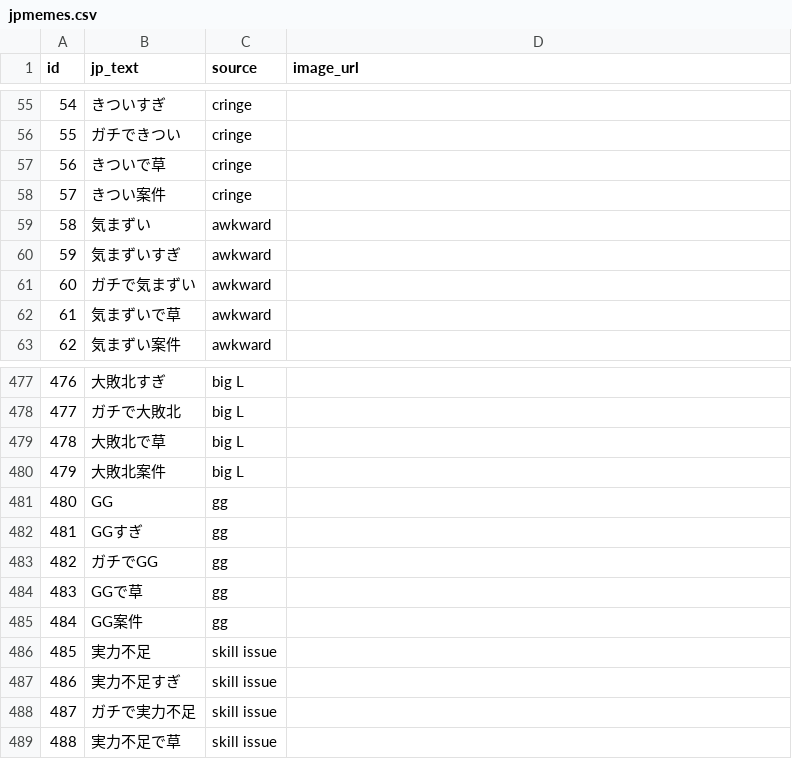
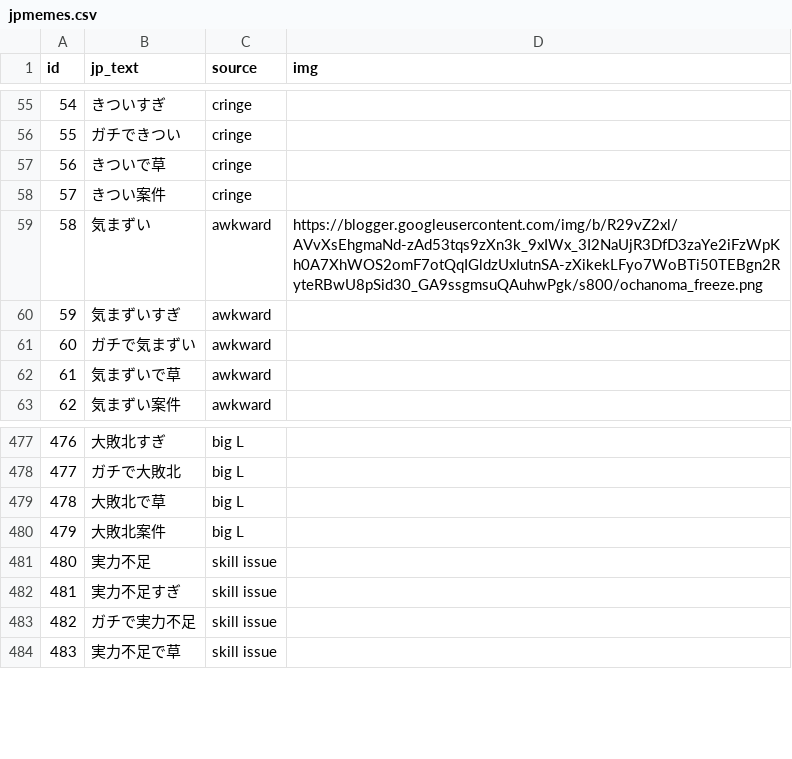
Before and after one commit to ERIKASBSK/crosslingual-meme-search_NEW, a CSV file: data/jpmemes.csv, drawn as a sheet; only a part is shown, gaps mark what is left out; removed rows and columns are numbered as before the commit, all else as after; the diff names each change by its address in the sheet, - before the commit and + after, or states it on an @@ line.

Commit message:
Add files via upload

```diff
--- a/data/jpmemes.csv
+++ b/data/jpmemes.csv
-D1: image_url
+D1: img
-D59 (img): (empty)
+D59 (img): https://blogger.googleusercontent.com/img/b/R29vZ2xl/AVvXsEhgmaNd-zAd53tqs9zXn3k_9xIWx_3I2NaUjR3DfD3zaYe2iFzWpKh0A7XhWOS2omF7otQqIGldzUxIutnSA-zXikekLFyo7WoBTi50TEBgn2RyteRBwU8pSid30_GA9ssgmsuQAuhwPgk/s800/ochanoma_freeze.png
-row 481: 480 | GG | gg
-row 482: 481 | GGすぎ | gg
-row 483: 482 | ガチでGG | gg
-row 484: 483 | GGで草 | gg
-row 485: 484 | GG案件 | gg
@@ column A (id) renumbered from row 481 down @@
```
